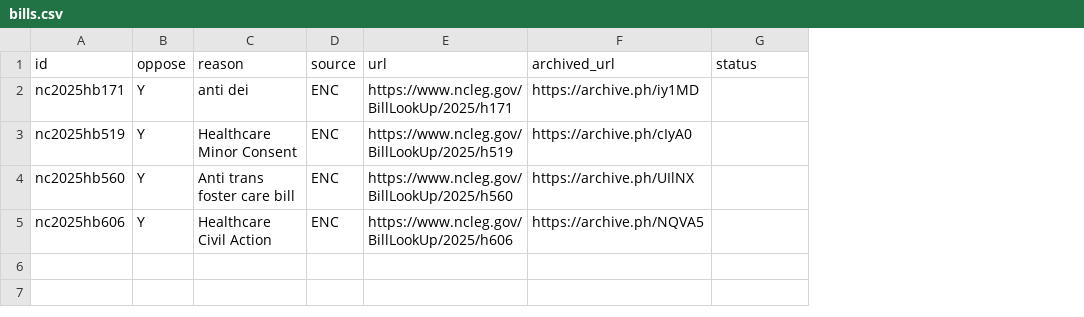
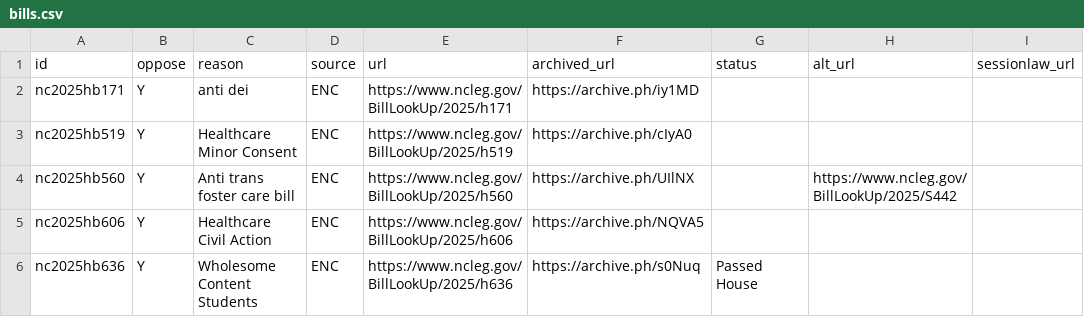
Before and after one commit to mera-me-ti-mera/prosexte, a CSV file: bills/bills.csv, drawn as a sheet; the diff names each change by its address in the sheet, - before the commit and + after, or states it on an @@ line.

Commit message:
Added a few more bills

```diff
--- a/bills/bills.csv
+++ b/bills/bills.csv
+column H (alt_url), row 4: https://www.ncleg.gov/BillLookUp/2025/S442
+column I (sessionlaw_url), empty
+row 6: nc2025hb636 | Y | Wholesome Content Students | ENC | https://www.ncleg.gov/BillLookUp/2025/h636 | https://archive.ph/s0Nuq | Passed House
```
